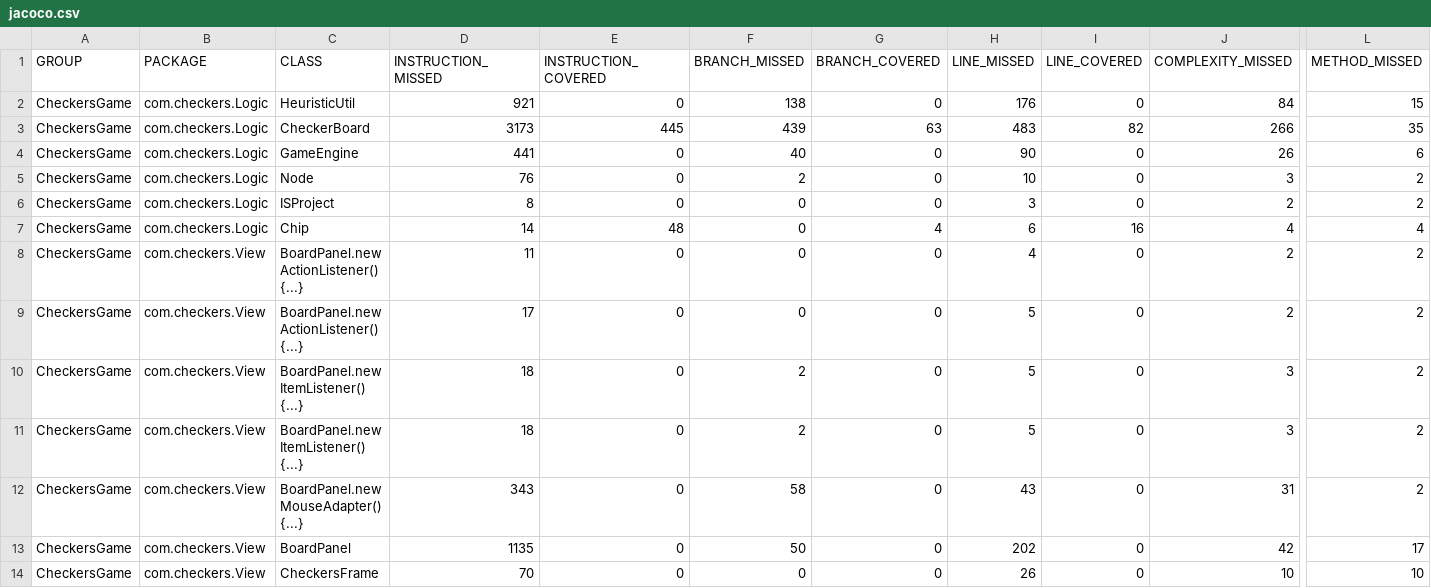
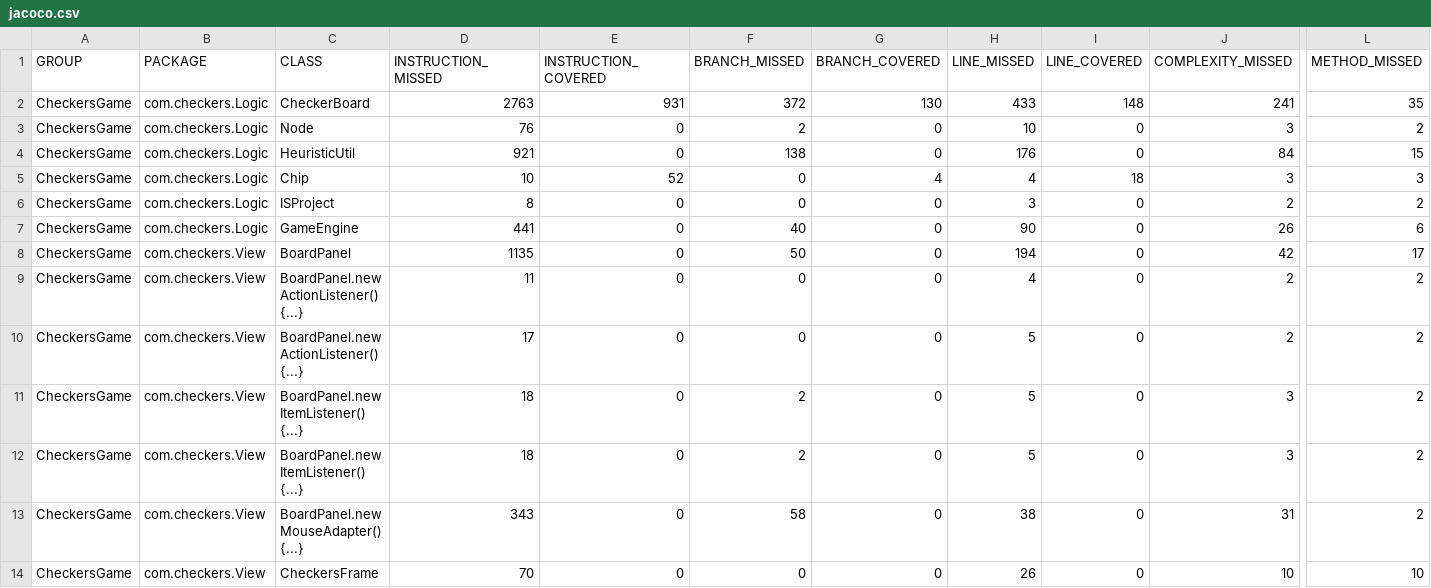
Before and after one commit to hashinisenaratne/QE_Project, a CSV file: CheckersGame/target/site/jacoco/jacoco.csv, drawn as a sheet; only a part is shown, gaps mark what is left out; removed rows and columns are numbered as before the commit, all else as after; rows hold the shown columns only; the diff names each change by its address in the sheet, - before the commit and + after, or states it on an @@ line.

```diff
--- a/CheckersGame/target/site/jacoco/jacoco.csv
+++ b/CheckersGame/target/site/jacoco/jacoco.csv
+row 2: CheckersGame | com.checkers.Logic | CheckerBoard | 2763 | 931 | 372 | 130 | 433 | 148 | 241 | 35
+row 3: CheckersGame | com.checkers.Logic | Node | 76 | 0 | 2 | 0 | 10 | 0 | 3 | 2
-row 3: CheckersGame | com.checkers.Logic | CheckerBoard | 3173 | 445 | 439 | 63 | 483 | 82 | 266 | 35
+row 5: CheckersGame | com.checkers.Logic | Chip | 10 | 52 | 0 | 4 | 4 | 18 | 3 | 3
-B8 (PACKAGE): com.checkers.Logic
+B8 (PACKAGE): com.checkers.View
-C8 (CLASS): Node
+C8 (CLASS): BoardPanel
-D8 (INSTRUCTION_MISSED): 76
+D8 (INSTRUCTION_MISSED): 1135
-F8 (BRANCH_MISSED): 2
+F8 (BRANCH_MISSED): 50
-H8 (LINE_MISSED): 10
+H8 (LINE_MISSED): 194
-J8 (COMPLEXITY_MISSED): 3
+J8 (COMPLEXITY_MISSED): 42
-L8 (METHOD_MISSED): 2
+L8 (METHOD_MISSED): 17
-row 7: CheckersGame | com.checkers.Logic | Chip | 14 | 48 | 0 | 4 | 6 | 16 | 4 | 4
-H13 (LINE_MISSED): 43
+H13 (LINE_MISSED): 38
-row 13: CheckersGame | com.checkers.View | BoardPanel | 1135 | 0 | 50 | 0 | 202 | 0 | 42 | 17
```
Also changed, not shown: 36 other files.
